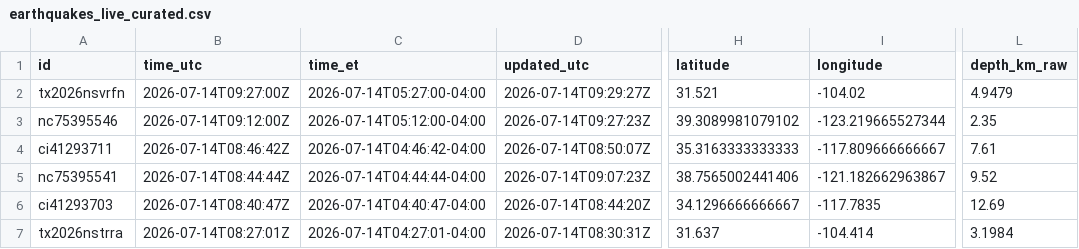
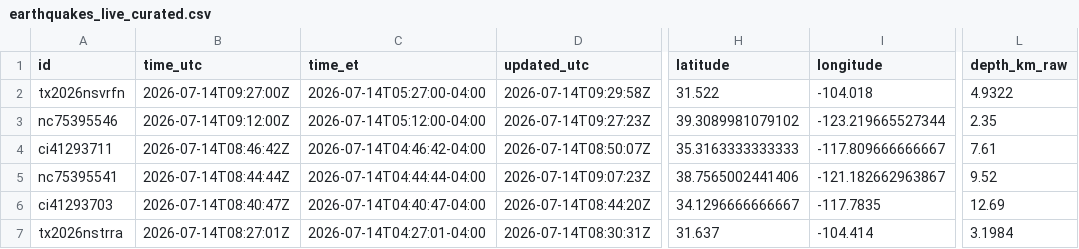
Before and after one commit to IFC-Chalaco/usgs-seismic-dashboard, a CSV file: docs/data/earthquakes_live_curated.csv, drawn as a sheet; only a part is shown, gaps mark what is left out; the diff names each change by its address in the sheet, - before the commit and + after, or states it on an @@ line.

```diff
--- a/docs/data/earthquakes_live_curated.csv
+++ b/docs/data/earthquakes_live_curated.csv
-D2 (updated_utc): 2026-07-14T09:29:27Z
+D2 (updated_utc): 2026-07-14T09:29:58Z
-H2 (latitude): 31.521
+H2 (latitude): 31.522
-I2 (longitude): -104.02
+I2 (longitude): -104.018
-L2 (depth_km_raw): 4.9479
+L2 (depth_km_raw): 4.9322
```
Also changed, not shown: usgs_seismic_stream/exports/earthquakes_live_curated.csv, 6 other files.
